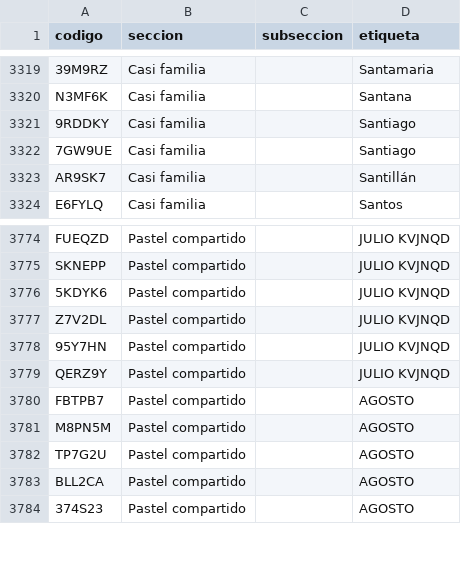
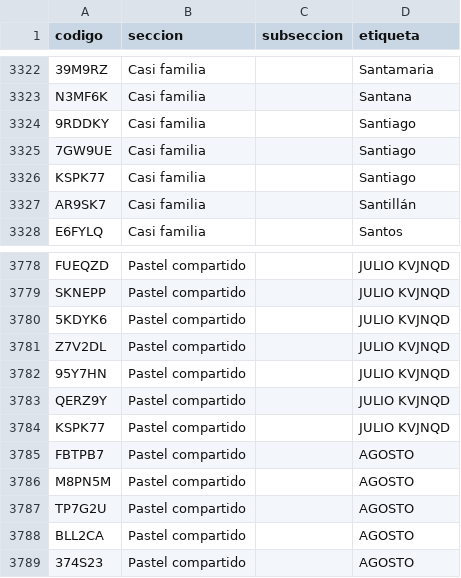
Before and after one commit to jaguarOR/espacio-unam-codigos, a CSV file: datos/codigos-doc.csv, drawn as a sheet; only a part is shown, gaps mark what is left out; the diff covers the shown part only; the diff names each change by its address in the sheet, - before the commit and + after, or states it on an @@ line.

```diff
--- a/datos/codigos-doc.csv
+++ b/datos/codigos-doc.csv
+row 3326: KSPK77 | Casi familia |  | Santiago
+row 3784: KSPK77 | Pastel compartido |  | JULIO KVJNQD
```
Also changed, not shown: 5 added rows elsewhere in this file, 8 other files.
